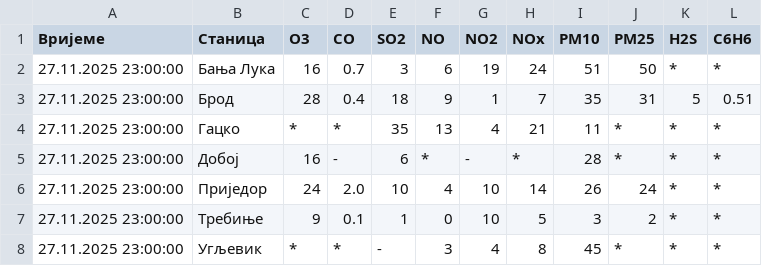
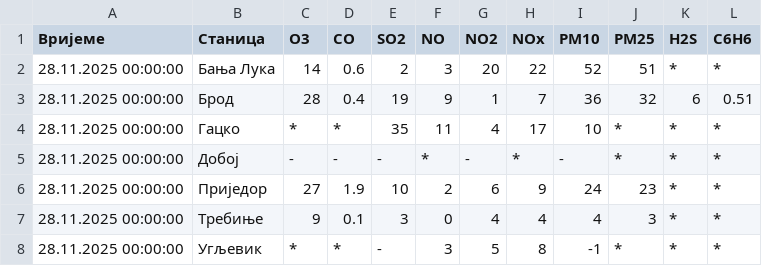
Before and after one commit to Prenj2001/Air-quality, a CSV file: air_quality_data.csv, drawn as a sheet.

```diff
--- a/air_quality_data.csv
+++ b/air_quality_data.csv
@@ -1,8 +1,8 @@
 Вријеме,Станица,O3,CO,SO2,NO,NO2,NOx,PM10,PM25,H2S,C6H6
-27.11.2025 23:00:00,Бања Лука,16,0.7,3,6,19,24,51,50,*,*
-27.11.2025 23:00:00,Брод,28,0.4,18,9,1,7,35,31,5,0.51
-27.11.2025 23:00:00,Гацко,*,*,35,13,4,21,11,*,*,*
-27.11.2025 23:00:00,Добој,16,-,6,*,-,*,28,*,*,*
-27.11.2025 23:00:00,Приједор,24,2.0,10,4,10,14,26,24,*,*
-27.11.2025 23:00:00,Требиње,9,0.1,1,0,10,5,3,2,*,*
-27.11.2025 23:00:00,Угљевик,*,*,-,3,4,8,45,*,*,*
+28.11.2025 00:00:00,Бања Лука,14,0.6,2,3,20,22,52,51,*,*
+28.11.2025 00:00:00,Брод,28,0.4,19,9,1,7,36,32,6,0.51
+28.11.2025 00:00:00,Гацко,*,*,35,11,4,17,10,*,*,*
+28.11.2025 00:00:00,Добој,-,-,-,*,-,*,-,*,*,*
+28.11.2025 00:00:00,Приједор,27,1.9,10,2,6,9,24,23,*,*
+28.11.2025 00:00:00,Требиње,9,0.1,3,0,4,4,4,3,*,*
+28.11.2025 00:00:00,Угљевик,*,*,-,3,5,8,-1,*,*,*
```
